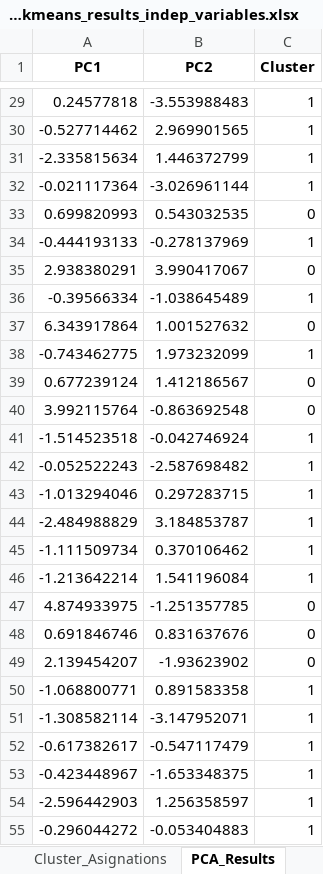
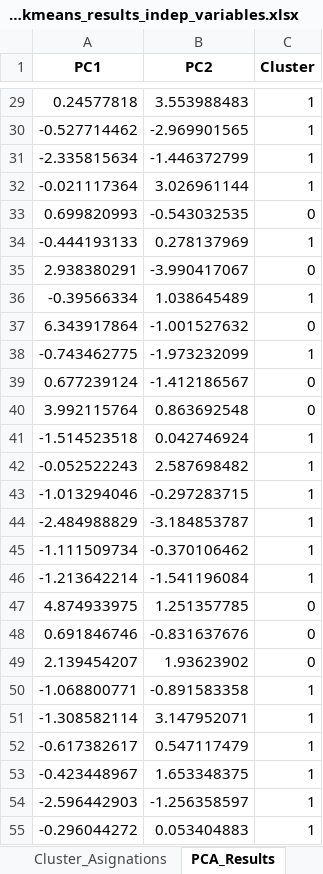
Before and after one commit to Emmanuel461/Social_Model_Enchugal, an Excel workbook: Results/pca_kmeans_results_indep_variables.xlsx, sheet PCA_Results, drawn as a sheet; only a part is shown, gaps mark what is left out; values as stored, in another font and other column widths than the file's, no borders; the diff covers the shown part only; the diff names each change by its address in the sheet, - before the commit and + after, or states it on an @@ line.

```diff
--- a/Results/pca_kmeans_results_indep_variables.xlsx (sheet PCA_Results)
+++ b/Results/pca_kmeans_results_indep_variables.xlsx (sheet PCA_Results)
-B29 (PC2): -3.553988483
+B29 (PC2): 3.553988483
-B30 (PC2): 2.969901565
+B30 (PC2): -2.969901565
-B31 (PC2): 1.446372799
+B31 (PC2): -1.446372799
-B32 (PC2): -3.026961144
+B32 (PC2): 3.026961144
-B33 (PC2): 0.543032535
+B33 (PC2): -0.543032535
-B34 (PC2): -0.278137969
+B34 (PC2): 0.278137969
-B35 (PC2): 3.990417067
+B35 (PC2): -3.990417067
-B36 (PC2): -1.038645489
+B36 (PC2): 1.038645489
-B37 (PC2): 1.001527632
+B37 (PC2): -1.001527632
-B38 (PC2): 1.973232099
+B38 (PC2): -1.973232099
-B39 (PC2): 1.412186567
+B39 (PC2): -1.412186567
-B40 (PC2): -0.863692548
+B40 (PC2): 0.863692548
-B41 (PC2): -0.042746924
+B41 (PC2): 0.042746924
-B42 (PC2): -2.587698482
+B42 (PC2): 2.587698482
-B43 (PC2): 0.297283715
+B43 (PC2): -0.297283715
-B44 (PC2): 3.184853787
+B44 (PC2): -3.184853787
-B45 (PC2): 0.370106462
+B45 (PC2): -0.370106462
-B46 (PC2): 1.541196084
+B46 (PC2): -1.541196084
-B47 (PC2): -1.251357785
+B47 (PC2): 1.251357785
-B48 (PC2): 0.831637676
+B48 (PC2): -0.831637676
-B49 (PC2): -1.93623902
+B49 (PC2): 1.93623902
-B50 (PC2): 0.891583358
+B50 (PC2): -0.891583358
-B51 (PC2): -3.147952071
+B51 (PC2): 3.147952071
-B52 (PC2): -0.547117479
+B52 (PC2): 0.547117479
-B53 (PC2): -1.653348375
+B53 (PC2): 1.653348375
-B54 (PC2): 1.256358597
+B54 (PC2): -1.256358597
-B55 (PC2): -0.053404883
+B55 (PC2): 0.053404883
```
Also changed, not shown: 102 edited cells elsewhere in this sheet, Results/pca_kmeans_results_dep_variables.xlsx, 1 other file.
